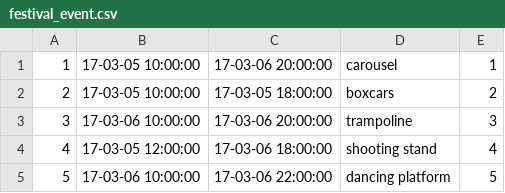
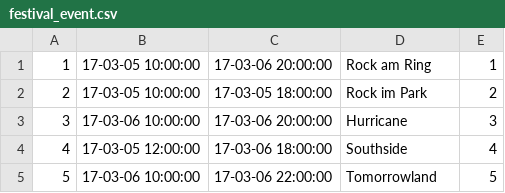
Before and after one commit to kirillkd/festival, a CSV file: festival_event.csv, drawn as a sheet.

Commit message:
Create festival_event.csv

```diff
--- a/festival_event.csv
+++ b/festival_event.csv
@@ -1,5 +1,5 @@
-1;17-03-05 10:00:00;17-03-06 20:00:00;carousel;1
-2;17-03-05 10:00:00;17-03-05 18:00:00;boxcars;2
-3;17-03-06 10:00:00;17-03-06 20:00:00;trampoline;3
-4;17-03-05 12:00:00;17-03-06 18:00:00;shooting stand;4
-5;17-03-06 10:00:00;17-03-06 22:00:00;dancing platform;5
+1;17-03-05 10:00:00;17-03-06 20:00:00;Rock am Ring;1
+2;17-03-05 10:00:00;17-03-05 18:00:00;Rock im Park;2
+3;17-03-06 10:00:00;17-03-06 20:00:00;Hurricane;3
+4;17-03-05 12:00:00;17-03-06 18:00:00;Southside;4
+5;17-03-06 10:00:00;17-03-06 22:00:00;Tomorrowland;5
```
